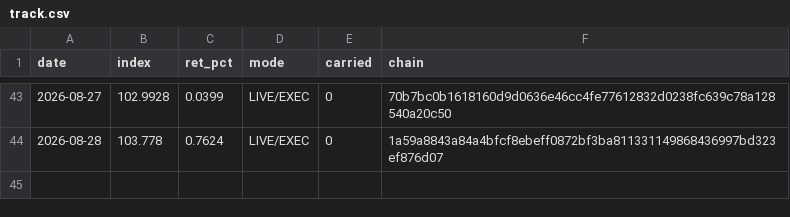
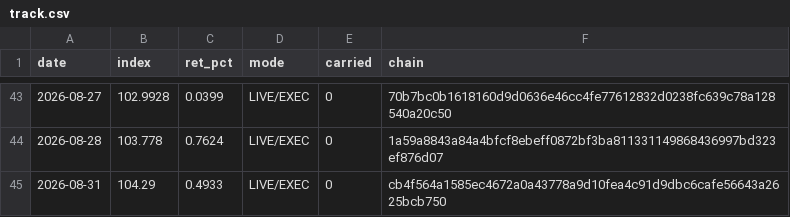
Before and after one commit to hatruz/track-record, a CSV file: track.csv, drawn as a sheet; only a part is shown, gaps mark what is left out; the diff names each change by its address in the sheet, - before the commit and + after, or states it on an @@ line.

```diff
--- a/track.csv
+++ b/track.csv
+row 45: 2026-08-31 | 104.29 | 0.4933 | LIVE/EXEC | 0 | cb4f564a1585ec4672a0a43778a9d10fea4c91d9dbc6cafe56643a2625bcb750
```
Also changed, not shown: 1 other file.
